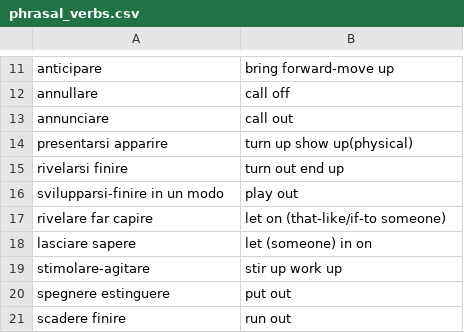
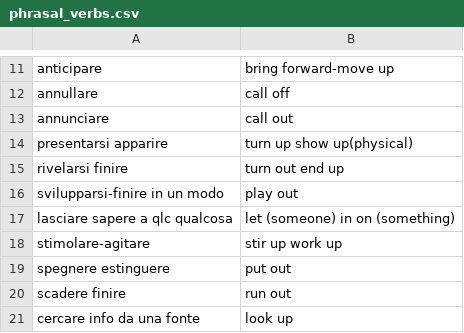
Before and after one commit to Chiquadro841/english_app, a CSV file: phrasal_verbs.csv, drawn as a sheet; only a part is shown, gaps mark what is left out; the shorter side is filled out with more unchanged rows.

Commit message:
Update phrasal_verbs.csv

```diff
--- a/phrasal_verbs.csv
+++ b/phrasal_verbs.csv
@@ -16,4 +16,3 @@ rivelarsi finire,turn out end up
 svilupparsi-finire in un modo,play out
-rivelare far capire,let on (that-like/if-to someone)
-lasciare sapere,let (someone) in on
+lasciare sapere a qlc qualcosa,let (someone) in on (something)
 stimolare-agitare,stir up work up
```
